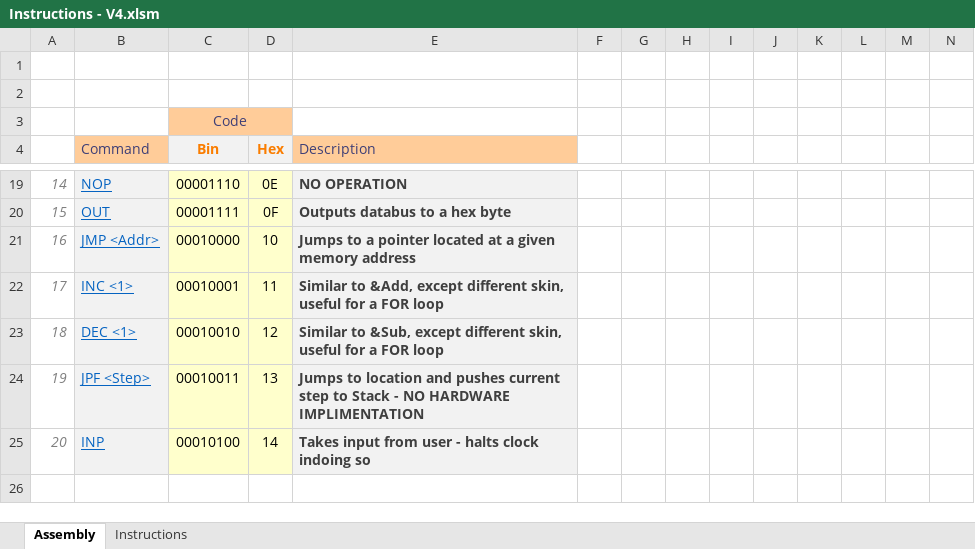
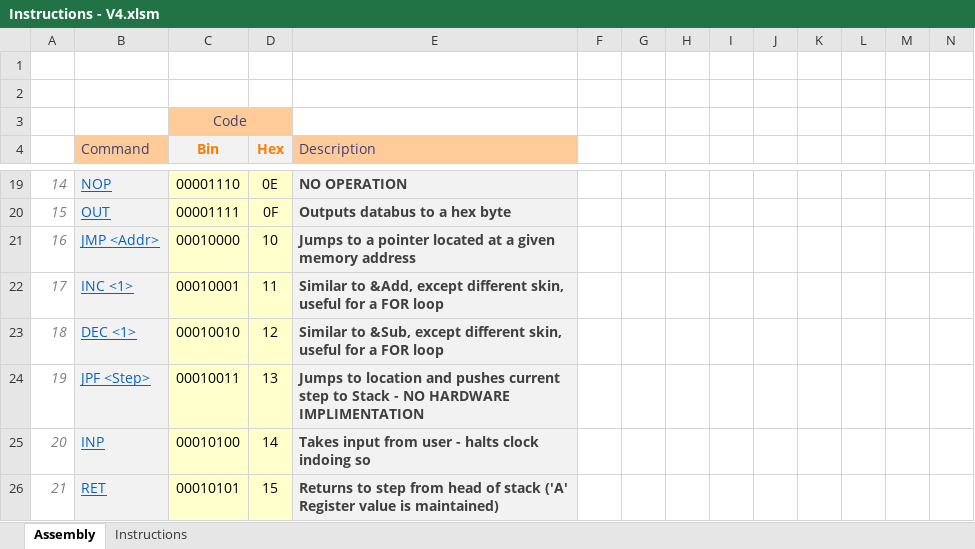
Before and after one commit to namrag10/8-BitComputer, an Excel workbook: V4/Instructions - V4.xlsm, sheet Assembly, drawn as a sheet; only a part is shown, gaps mark what is left out; values as stored, in another font and other column widths than the file's, no borders; rows hold the shown columns only; the diff names each change by its address in the sheet, - before the commit and + after, or states it on an @@ line.

```diff
--- a/V4/Instructions - V4.xlsm (sheet Assembly)
+++ b/V4/Instructions - V4.xlsm (sheet Assembly)
+row 26: 21 | RET | 00010101 | 15 | Returns to step from head of stack ('A' Register value is maintained)
```
Also changed, not shown: sheet Instructions, 3 other files.
